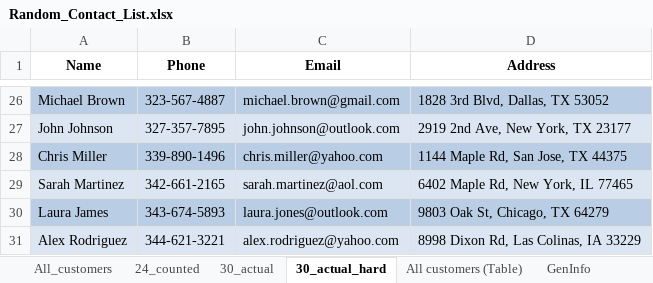
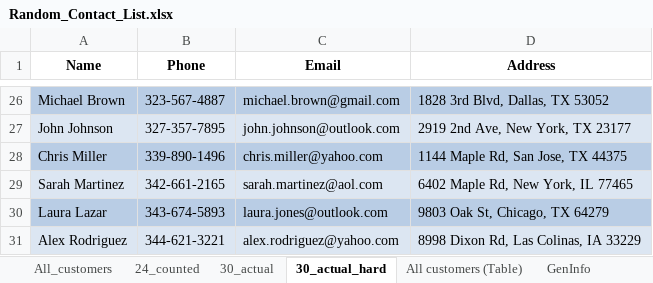
Before and after one commit to apgoel1/sewell-bmw, an Excel workbook: Random_Contact_List.xlsx, sheet 30_actual_hard, drawn as a sheet; only a part is shown, gaps mark what is left out; values as stored, in another font and other column widths than the file's, no borders; the diff names each change by its address in the sheet, - before the commit and + after, or states it on an @@ line.

```diff
--- a/Random_Contact_List.xlsx (sheet 30_actual_hard)
+++ b/Random_Contact_List.xlsx (sheet 30_actual_hard)
-A30 (Name): Laura James
+A30 (Name): Laura Lazar
```
Also changed, not shown: 5 other files.
